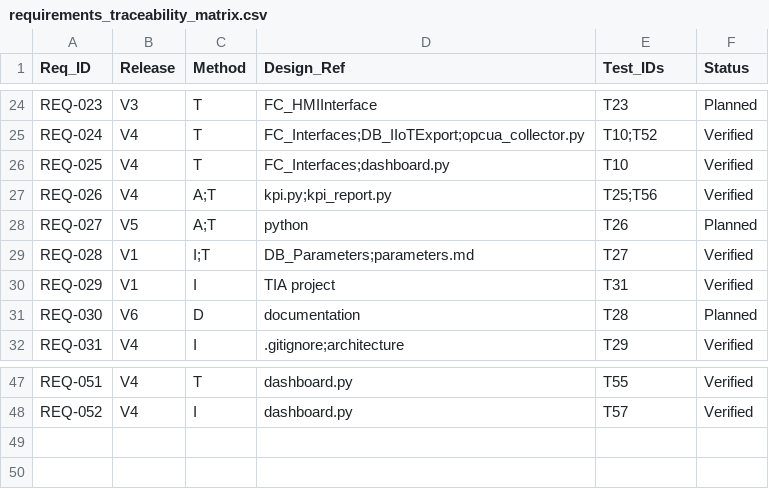
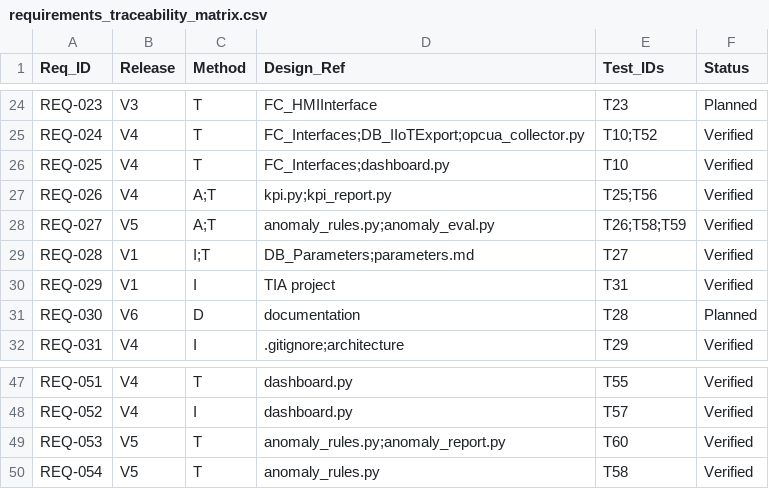
Before and after one commit to HoraEmbedded/smart-pumping-station, a CSV file: 01_requirements/requirements_traceability_matrix.csv, drawn as a sheet; only a part is shown, gaps mark what is left out.

Commit message:
docs: add V5 test report and update status

```diff
--- a/01_requirements/requirements_traceability_matrix.csv
+++ b/01_requirements/requirements_traceability_matrix.csv
@@ -27,3 +27,3 @@ REQ-025,V4,T,FC_Interfaces;dashboard.py,T10,Verified
 REQ-026,V4,A;T,kpi.py;kpi_report.py,T25;T56,Verified
-REQ-027,V5,A;T,python,T26,Planned
+REQ-027,V5,A;T,anomaly_rules.py;anomaly_eval.py,T26;T58;T59,Verified
 REQ-028,V1,I;T,DB_Parameters;parameters.md,T27,Verified
@@ -48 +48,3 @@ REQ-051,V4,T,dashboard.py,T55,Verified
 REQ-052,V4,I,dashboard.py,T57,Verified
+REQ-053,V5,T,anomaly_rules.py;anomaly_report.py,T60,Verified
+REQ-054,V5,T,anomaly_rules.py,T58,Verified
```
Also changed, not shown: 6 other files.
